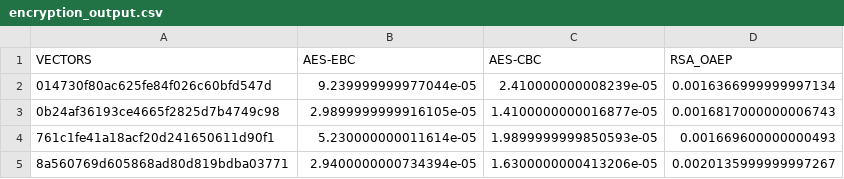
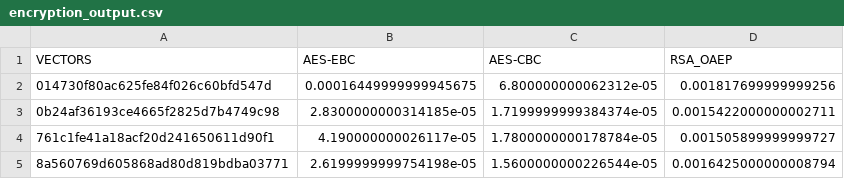
Before and after one commit to CrisGuzmanS/algoritmos_cifrado, a CSV file: encryption_output.csv, drawn as a sheet.

```diff
--- a/encryption_output.csv
+++ b/encryption_output.csv
@@ -1,5 +1,5 @@
 "VECTORS","AES-EBC","AES-CBC","RSA_OAEP"
-014730f80ac625fe84f026c60bfd547d,9.239999999977044e-05,2.410000000008239e-05,0.0016366999999997134
-0b24af36193ce4665f2825d7b4749c98,2.9899999999916105e-05,1.4100000000016877e-05,0.0016817000000006743
-761c1fe41a18acf20d241650611d90f1,5.230000000011614e-05,1.9899999999850593e-05,0.001669600000000493
-8a560769d605868ad80d819bdba03771,2.9400000000734394e-05,1.6300000000413206e-05,0.0020135999999997267
+014730f80ac625fe84f026c60bfd547d,0.00016449999999945675,6.800000000062312e-05,0.001817699999999256
+0b24af36193ce4665f2825d7b4749c98,2.8300000000314185e-05,1.7199999999384374e-05,0.0015422000000002711
+761c1fe41a18acf20d241650611d90f1,4.190000000026117e-05,1.7800000000178784e-05,0.001505899999999727
+8a560769d605868ad80d819bdba03771,2.6199999999754198e-05,1.5600000000226544e-05,0.0016425000000008794
```
Also changed, not shown: 7 other files.
